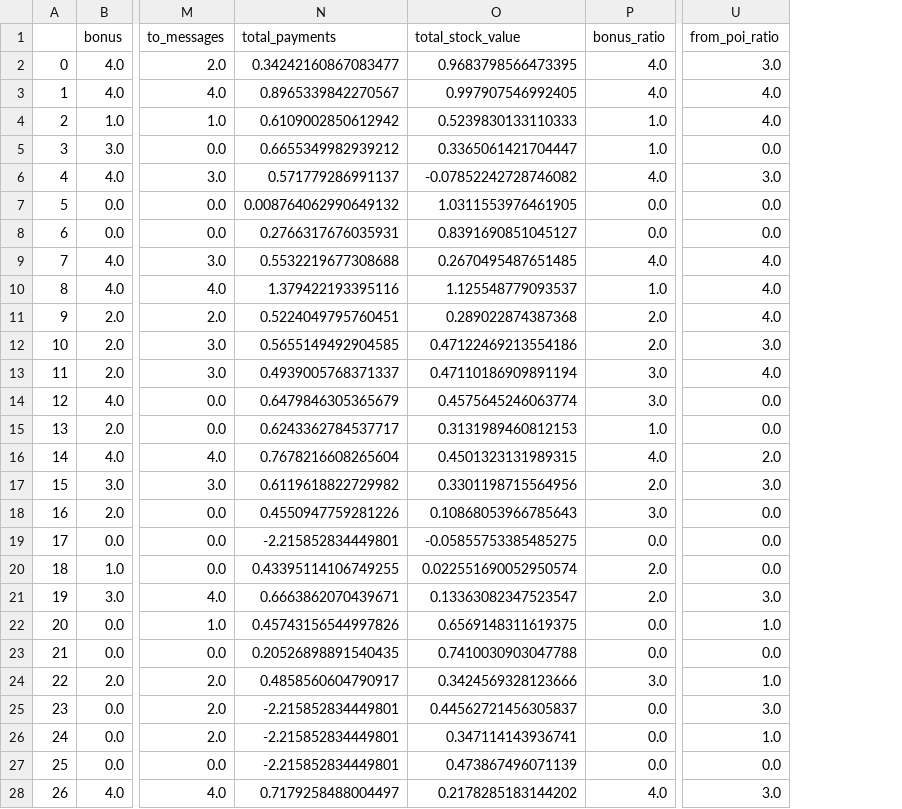
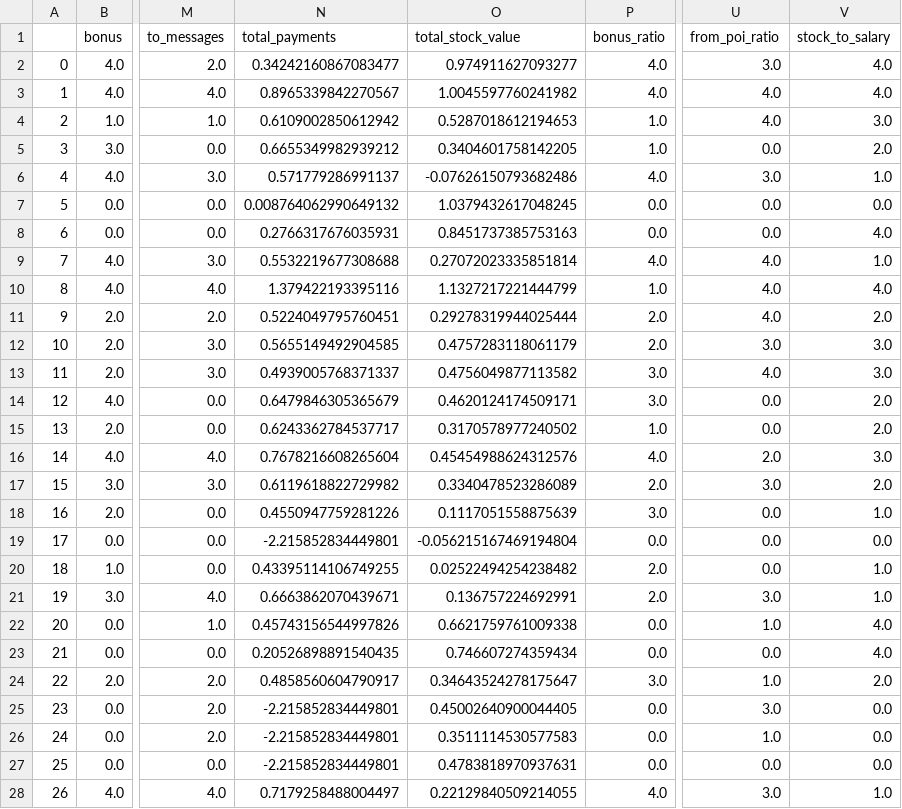
Before and after one commit to tfc1524/ML100Days, a CSV file: midterm proj/丟棄過低、中離散化、高補0標準化.csv, drawn as a sheet; only a part is shown, gaps mark what is left out; the diff covers the shown part only; the diff names each change by its address in the sheet, - before the commit and + after, or states it on an @@ line.

```diff
--- a/midterm proj/丟棄過低、中離散化、高補0標準化.csv
+++ b/midterm proj/丟棄過低、中離散化、高補0標準化.csv
+column V (stock_to_salary), rows 2-28: 4.0 | 4.0 | 3.0 | 2.0 | 1.0 | 0.0 | 4.0 | 1.0 | 4.0 | 2.0 | 3.0 | 3.0 | 2.0 | 2.0 | 3.0 | 2.0 | 1.0 | 0.0 | 1.0 | 1.0 | 4.0 | 4.0 | 2.0 | 0.0 | 0.0 | 0.0 | 1.0
-O2 (total_stock_value): 0.9683798566473395
+O2 (total_stock_value): 0.974911627093277
-O3 (total_stock_value): 0.997907546992405
+O3 (total_stock_value): 1.0045597760241982
-O4 (total_stock_value): 0.5239830133110333
+O4 (total_stock_value): 0.5287018612194653
-O5 (total_stock_value): 0.3365061421704447
+O5 (total_stock_value): 0.3404601758142205
-O6 (total_stock_value): -0.07852242728746082
+O6 (total_stock_value): -0.07626150793682486
-O7 (total_stock_value): 1.0311553976461905
+O7 (total_stock_value): 1.0379432617048245
-O8 (total_stock_value): 0.8391690851045127
+O8 (total_stock_value): 0.8451737385753163
-O9 (total_stock_value): 0.2670495487651485
+O9 (total_stock_value): 0.27072023335851814
-O10 (total_stock_value): 1.125548779093537
+O10 (total_stock_value): 1.1327217221444799
-O11 (total_stock_value): 0.289022874387368
+O11 (total_stock_value): 0.29278319944025444
-O12 (total_stock_value): 0.47122469213554186
+O12 (total_stock_value): 0.4757283118061179
-O13 (total_stock_value): 0.47110186909891194
+O13 (total_stock_value): 0.4756049877113582
-O14 (total_stock_value): 0.4575645246063774
+O14 (total_stock_value): 0.4620124174509171
-O15 (total_stock_value): 0.3131989460812153
+O15 (total_stock_value): 0.3170578977240502
-O16 (total_stock_value): 0.4501323131989315
+O16 (total_stock_value): 0.45454988624312576
-O17 (total_stock_value): 0.3301198715564956
+O17 (total_stock_value): 0.3340478523286089
-O18 (total_stock_value): 0.10868053966785643
+O18 (total_stock_value): 0.1117051558875639
-O19 (total_stock_value): -0.05855753385485275
+O19 (total_stock_value): -0.056215167469194804
-O20 (total_stock_value): 0.022551690052950574
+O20 (total_stock_value): 0.02522494254238482
-O21 (total_stock_value): 0.13363082347523547
+O21 (total_stock_value): 0.136757224692991
-O22 (total_stock_value): 0.6569148311619375
+O22 (total_stock_value): 0.6621759761009338
-O23 (total_stock_value): 0.7410030903047788
+O23 (total_stock_value): 0.746607274359434
-O24 (total_stock_value): 0.3424569328123666
+O24 (total_stock_value): 0.34643524278175647
-O25 (total_stock_value): 0.44562721456305837
+O25 (total_stock_value): 0.45002640900044405
-O26 (total_stock_value): 0.347114143936741
+O26 (total_stock_value): 0.3511114530577583
-O27 (total_stock_value): 0.473867496071139
+O27 (total_stock_value): 0.4783818970937631
-O28 (total_stock_value): 0.2178285183144202
+O28 (total_stock_value): 0.22129840509214055
```
Also changed, not shown: 86 edited cells elsewhere in this file, midterm proj/全離群化.csv, 12 other files.
